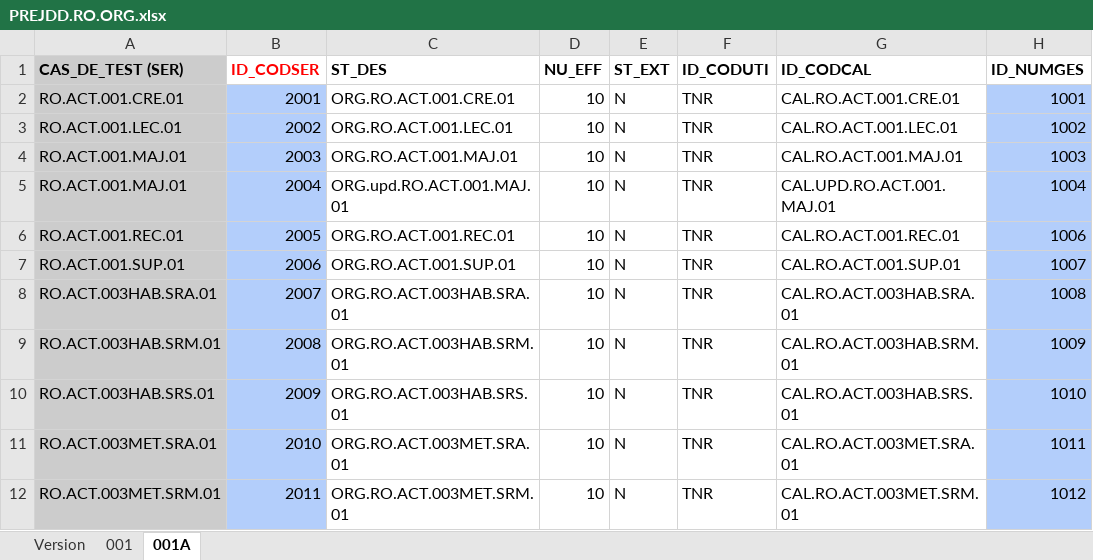
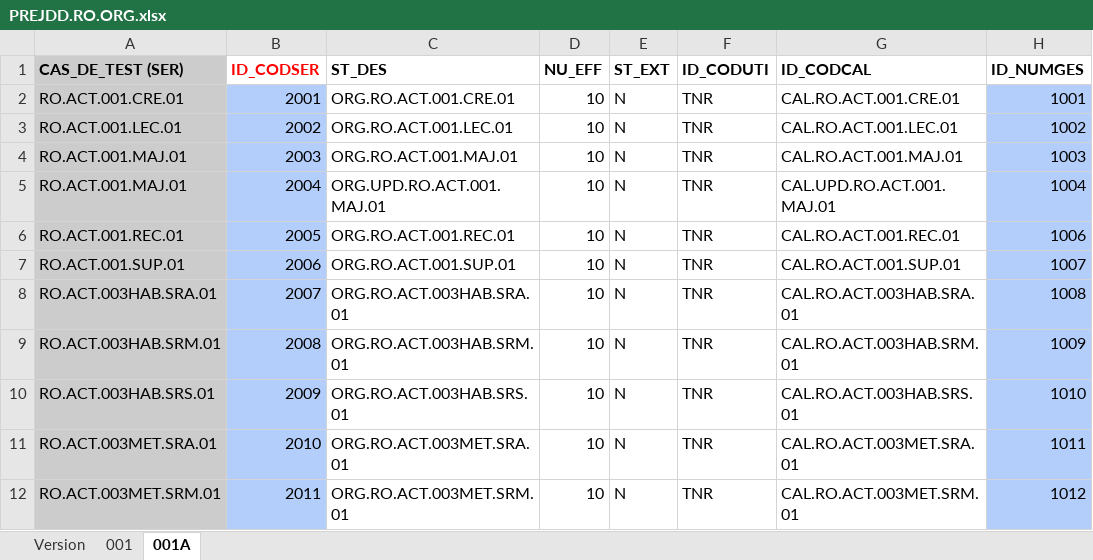
Before and after one commit to jmLafarge/MAINTA_TNR, an Excel workbook: TNR_PREJDD/PREJDD.RO.ORG.xlsx, sheet 001A, drawn as a sheet; only a part is shown; values as stored, in another font and other column widths than the file's, no borders; charts and pictures not drawn; the diff names each change by its address in the sheet, - before the commit and + after, or states it on an @@ line.

```diff
--- a/TNR_PREJDD/PREJDD.RO.ORG.xlsx (sheet 001A)
+++ b/TNR_PREJDD/PREJDD.RO.ORG.xlsx (sheet 001A)
-C5 (ST_DES): ORG.upd.RO.ACT.001.MAJ.01
+C5 (ST_DES): ORG.UPD.RO.ACT.001.MAJ.01
```
Also changed, not shown: sheet 001, charts or pictures, TNR/infoBDD.xlsx, TNR_JDD/JDD.FA.CSV.xlsx, 30 other files.
